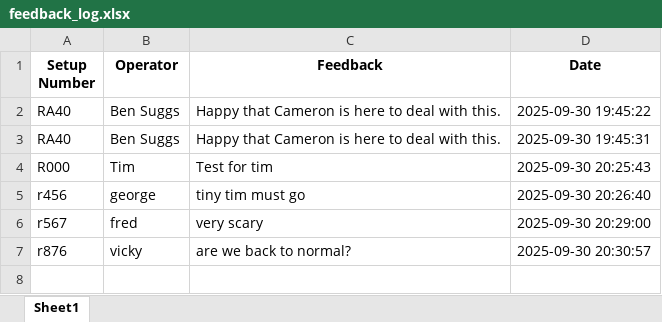
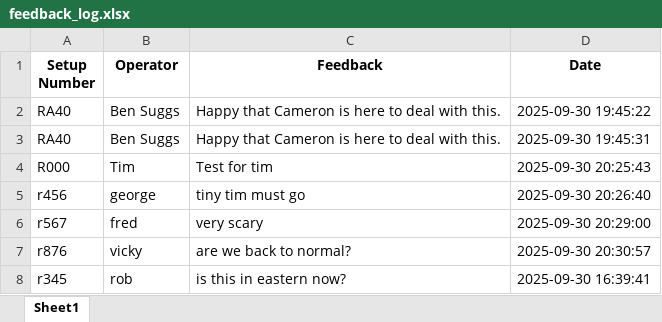
Before and after one commit to CMcPhe/defects-lookup, an Excel workbook: feedback_log.xlsx, sheet Sheet1, drawn as a sheet; values as stored, in another font and other column widths than the file's, no borders; the diff names each change by its address in the sheet, - before the commit and + after, or states it on an @@ line.

Commit message:
Update feedback log (2025-09-30T20:39:41.895546)

```diff
--- a/feedback_log.xlsx (sheet Sheet1)
+++ b/feedback_log.xlsx (sheet Sheet1)
+row 8: r345 | rob | is this in eastern now? | 2025-09-30 16:39:41
```
